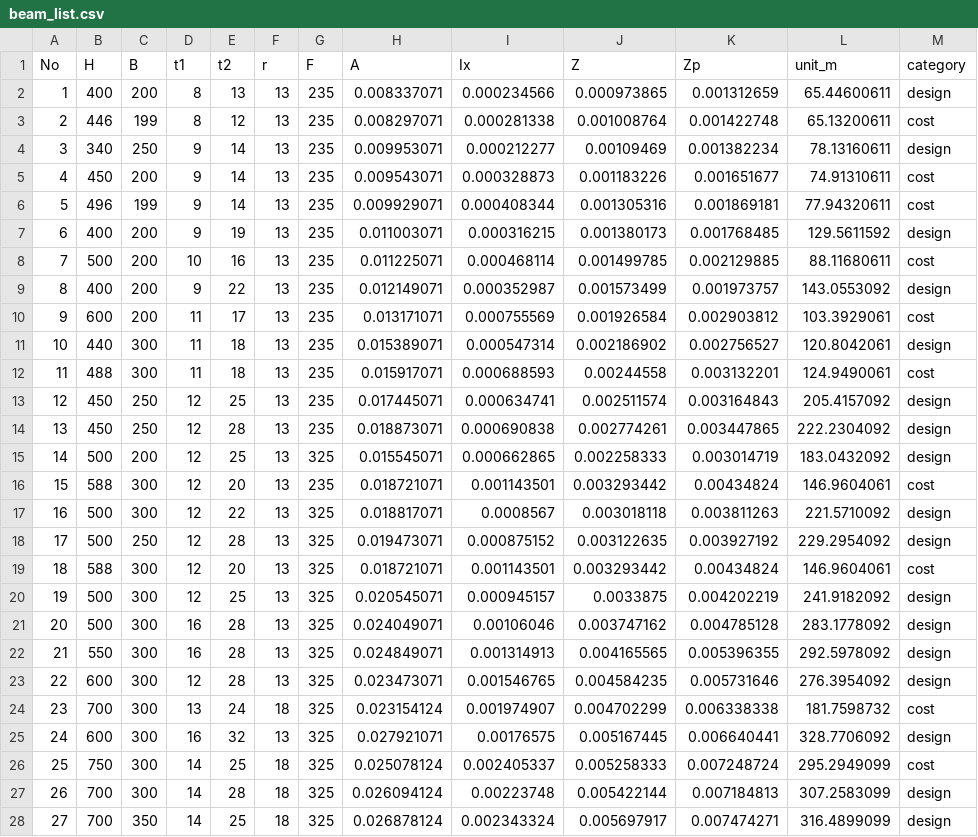
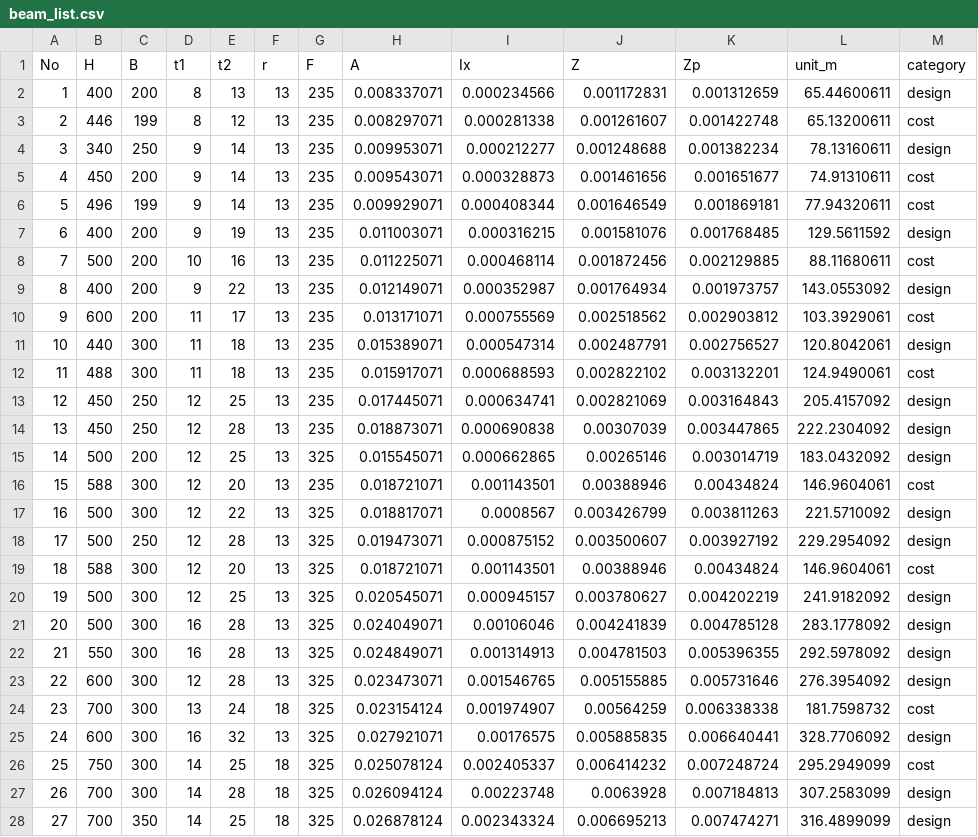
Before and after one commit to KazuhiroFujishita1/Initial_Section_Study, a CSV file: beam_list.csv, drawn as a sheet; only a part is shown; the diff covers the shown part only.

Commit message:
Add files via upload

```diff
--- a/beam_list.csv
+++ b/beam_list.csv
@@ -1,28 +1,28 @@
 No,H,B,t1,t2,r,F,A,Ix,Z,Zp,unit_m,category
-1,400,200,8,13,13,235,0.008337071,0.000234566,0.000973865,0.001312659,65.44600611,design
-2,446,199,8,12,13,235,0.008297071,0.000281338,0.001008764,0.001422748,65.13200611,cost
-3,340,250,9,14,13,235,0.009953071,0.000212277,0.00109469,0.001382234,78.13160611,design
-4,450,200,9,14,13,235,0.009543071,0.000328873,0.001183226,0.001651677,74.91310611,cost
-5,496,199,9,14,13,235,0.009929071,0.000408344,0.001305316,0.001869181,77.94320611,cost
-6,400,200,9,19,13,235,0.011003071,0.000316215,0.001380173,0.001768485,129.5611592,design
-7,500,200,10,16,13,235,0.011225071,0.000468114,0.001499785,0.002129885,88.11680611,cost
-8,400,200,9,22,13,235,0.012149071,0.000352987,0.001573499,0.001973757,143.0553092,design
-9,600,200,11,17,13,235,0.013171071,0.000755569,0.001926584,0.002903812,103.3929061,cost
-10,440,300,11,18,13,235,0.015389071,0.000547314,0.002186902,0.002756527,120.8042061,design
-11,488,300,11,18,13,235,0.015917071,0.000688593,0.00244558,0.003132201,124.9490061,cost
-12,450,250,12,25,13,235,0.017445071,0.000634741,0.002511574,0.003164843,205.4157092,design
-13,450,250,12,28,13,235,0.018873071,0.000690838,0.002774261,0.003447865,222.2304092,design
-14,500,200,12,25,13,325,0.015545071,0.000662865,0.002258333,0.003014719,183.0432092,design
-15,588,300,12,20,13,235,0.018721071,0.001143501,0.003293442,0.00434824,146.9604061,cost
-16,500,300,12,22,13,325,0.018817071,0.0008567,0.003018118,0.003811263,221.5710092,design
-17,500,250,12,28,13,325,0.019473071,0.000875152,0.003122635,0.003927192,229.2954092,design
-18,588,300,12,20,13,325,0.018721071,0.001143501,0.003293442,0.00434824,146.9604061,cost
-19,500,300,12,25,13,325,0.020545071,0.000945157,0.0033875,0.004202219,241.9182092,design
-20,500,300,16,28,13,325,0.024049071,0.00106046,0.003747162,0.004785128,283.1778092,design
-21,550,300,16,28,13,325,0.024849071,0.001314913,0.004165565,0.005396355,292.5978092,design
-22,600,300,12,28,13,325,0.023473071,0.001546765,0.004584235,0.005731646,276.3954092,design
-23,700,300,13,24,18,325,0.023154124,0.001974907,0.004702299,0.006338338,181.7598732,cost
-24,600,300,16,32,13,325,0.027921071,0.00176575,0.005167445,0.006640441,328.7706092,design
-25,750,300,14,25,18,325,0.025078124,0.002405337,0.005258333,0.007248724,295.2949099,cost
-26,700,300,14,28,18,325,0.026094124,0.00223748,0.005422144,0.007184813,307.2583099,design
-27,700,350,14,25,18,325,0.026878124,0.002343324,0.005697917,0.007474271,316.4899099,design
+1,400,200,8,13,13,235,0.008337071,0.000234566,0.001172831,0.001312659,65.44600611,design
+2,446,199,8,12,13,235,0.008297071,0.000281338,0.001261607,0.001422748,65.13200611,cost
+3,340,250,9,14,13,235,0.009953071,0.000212277,0.001248688,0.001382234,78.13160611,design
+4,450,200,9,14,13,235,0.009543071,0.000328873,0.001461656,0.001651677,74.91310611,cost
+5,496,199,9,14,13,235,0.009929071,0.000408344,0.001646549,0.001869181,77.94320611,cost
+6,400,200,9,19,13,235,0.011003071,0.000316215,0.001581076,0.001768485,129.5611592,design
+7,500,200,10,16,13,235,0.011225071,0.000468114,0.001872456,0.002129885,88.11680611,cost
+8,400,200,9,22,13,235,0.012149071,0.000352987,0.001764934,0.001973757,143.0553092,design
+9,600,200,11,17,13,235,0.013171071,0.000755569,0.002518562,0.002903812,103.3929061,cost
+10,440,300,11,18,13,235,0.015389071,0.000547314,0.002487791,0.002756527,120.8042061,design
+11,488,300,11,18,13,235,0.015917071,0.000688593,0.002822102,0.003132201,124.9490061,cost
+12,450,250,12,25,13,235,0.017445071,0.000634741,0.002821069,0.003164843,205.4157092,design
+13,450,250,12,28,13,235,0.018873071,0.000690838,0.00307039,0.003447865,222.2304092,design
+14,500,200,12,25,13,325,0.015545071,0.000662865,0.00265146,0.003014719,183.0432092,design
+15,588,300,12,20,13,235,0.018721071,0.001143501,0.00388946,0.00434824,146.9604061,cost
+16,500,300,12,22,13,325,0.018817071,0.0008567,0.003426799,0.003811263,221.5710092,design
+17,500,250,12,28,13,325,0.019473071,0.000875152,0.003500607,0.003927192,229.2954092,design
+18,588,300,12,20,13,325,0.018721071,0.001143501,0.00388946,0.00434824,146.9604061,cost
+19,500,300,12,25,13,325,0.020545071,0.000945157,0.003780627,0.004202219,241.9182092,design
+20,500,300,16,28,13,325,0.024049071,0.00106046,0.004241839,0.004785128,283.1778092,design
+21,550,300,16,28,13,325,0.024849071,0.001314913,0.004781503,0.005396355,292.5978092,design
+22,600,300,12,28,13,325,0.023473071,0.001546765,0.005155885,0.005731646,276.3954092,design
+23,700,300,13,24,18,325,0.023154124,0.001974907,0.00564259,0.006338338,181.7598732,cost
+24,600,300,16,32,13,325,0.027921071,0.00176575,0.005885835,0.006640441,328.7706092,design
+25,750,300,14,25,18,325,0.025078124,0.002405337,0.006414232,0.007248724,295.2949099,cost
+26,700,300,14,28,18,325,0.026094124,0.00223748,0.0063928,0.007184813,307.2583099,design
+27,700,350,14,25,18,325,0.026878124,0.002343324,0.006695213,0.007474271,316.4899099,design
```
Also changed, not shown: 27 edited cells elsewhere in this file.
